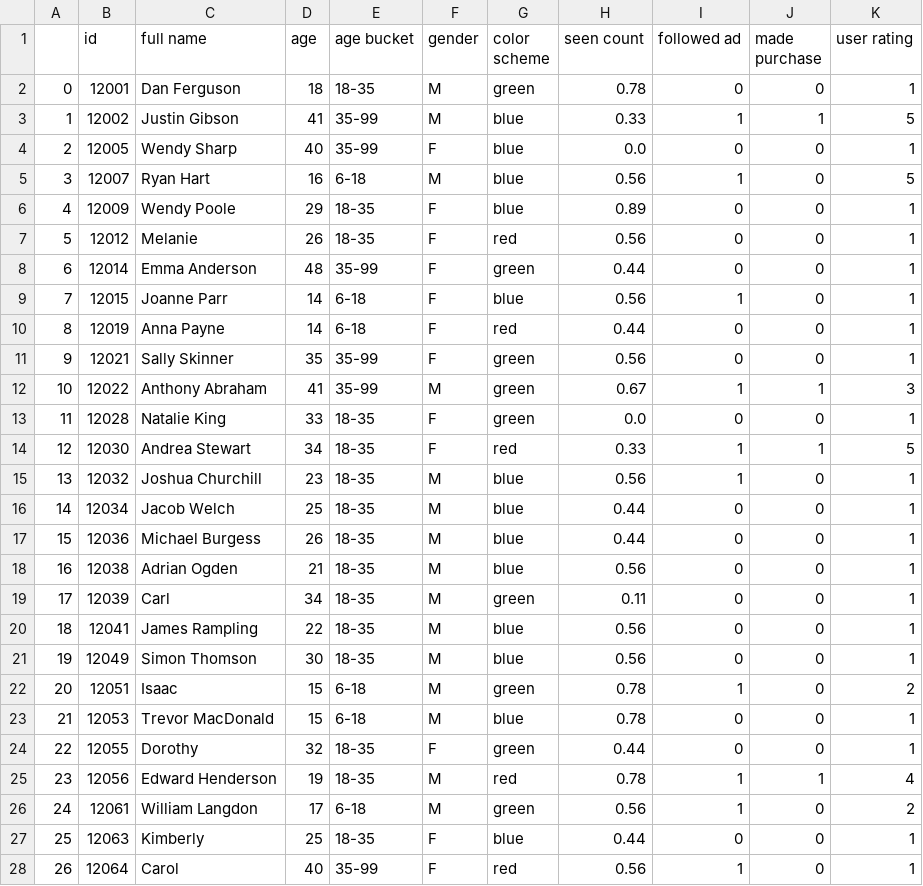
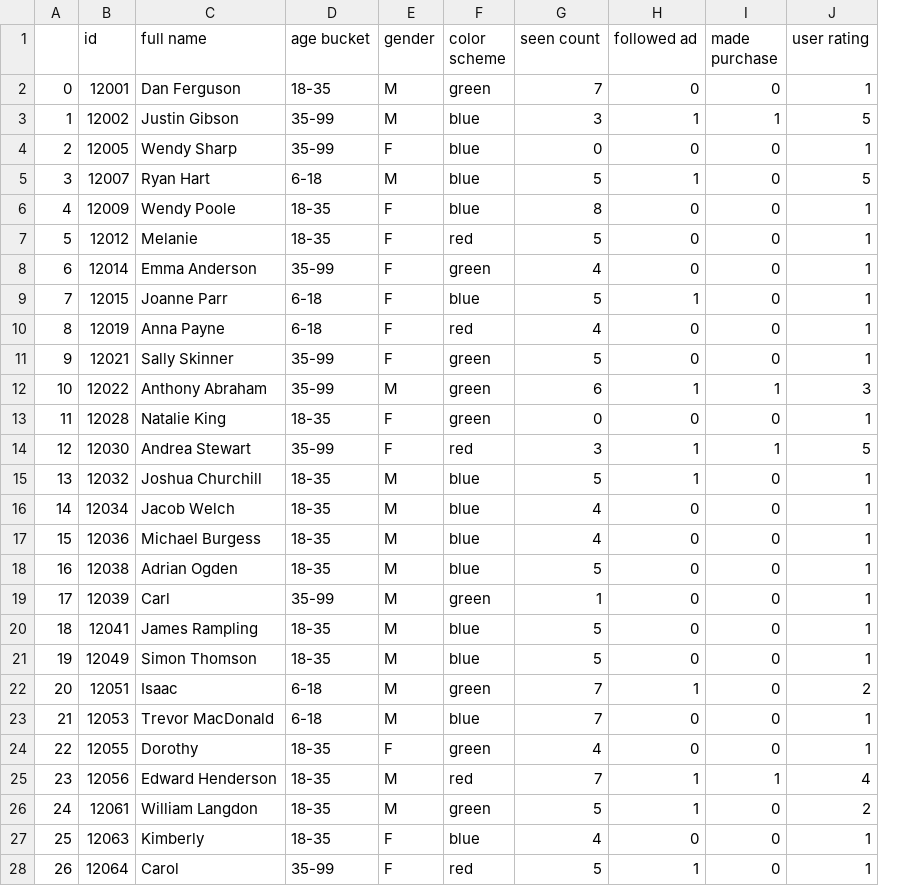
Before and after one commit to AndriiLatysh/ml_course, a CSV file: 1_data_preparation/prepared_dataset_1.csv, drawn as a sheet; only a part is shown; removed rows and columns are numbered as before the commit, all else as after; the diff covers the shown part only; the diff names each change by its address in the sheet, - before the commit and + after, or states it on an @@ line.

```diff
--- a/1_data_preparation/prepared_dataset_1.csv
+++ b/1_data_preparation/prepared_dataset_1.csv
-column D (age), rows 2-28: 18 | 41 | 40 | 16 | 29 | 26 | 48 | 14 | 14 | 35 | 41 | 33 | 34 | 23 | 25 | 26 | 21 | 34 | 22 | 30 | 15 | 15 | 32 | 19 | 17 | 25 | 40
-G2 (seen count): 0.78
+G2 (seen count): 7
-G3 (seen count): 0.33
+G3 (seen count): 3
-G4 (seen count): 0.0
+G4 (seen count): 0
-G5 (seen count): 0.56
+G5 (seen count): 5
-G6 (seen count): 0.89
+G6 (seen count): 8
-G7 (seen count): 0.56
+G7 (seen count): 5
-G8 (seen count): 0.44
+G8 (seen count): 4
-G9 (seen count): 0.56
+G9 (seen count): 5
-G10 (seen count): 0.44
+G10 (seen count): 4
-G11 (seen count): 0.56
+G11 (seen count): 5
-G12 (seen count): 0.67
+G12 (seen count): 6
-G13 (seen count): 0.0
+G13 (seen count): 0
-D14 (age bucket): 18-35
+D14 (age bucket): 35-99
-G14 (seen count): 0.33
+G14 (seen count): 3
-G15 (seen count): 0.56
+G15 (seen count): 5
-G16:G17 (seen count): 0.44
+G16:G17 (seen count): 4
-G18 (seen count): 0.56
+G18 (seen count): 5
-D19 (age bucket): 18-35
+D19 (age bucket): 35-99
-G19 (seen count): 0.11
+G19 (seen count): 1
-G20:G21 (seen count): 0.56
+G20:G21 (seen count): 5
-G22:G23 (seen count): 0.78
+G22:G23 (seen count): 7
-G24 (seen count): 0.44
+G24 (seen count): 4
-G25 (seen count): 0.78
+G25 (seen count): 7
-D26 (age bucket): 6-18
+D26 (age bucket): 18-35
-G26 (seen count): 0.56
+G26 (seen count): 5
-G27 (seen count): 0.44
+G27 (seen count): 4
-G28 (seen count): 0.56
+G28 (seen count): 5
```
Also changed, not shown: 14 edited cells elsewhere in this file, 8 other files.
